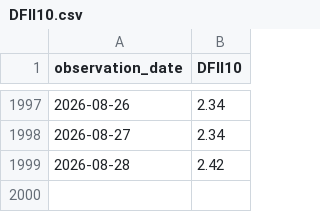
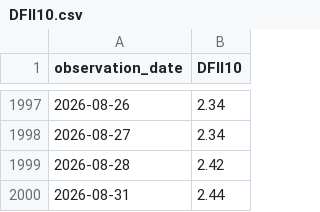
Before and after one commit to Leo-CZ/fed-rates-dashboard, a CSV file: data/fred/raw/DFII10.csv, drawn as a sheet; only a part is shown, gaps mark what is left out.

```diff
--- a/data/fred/raw/DFII10.csv
+++ b/data/fred/raw/DFII10.csv
@@ -1999 +1999,2 @@ observation_date,DFII10
 2026-08-28,2.42
+2026-08-31,2.44
```
Also changed, not shown: data/fred/rates_daily.csv, data/fred/raw/DFII30.csv, 18 other files.
